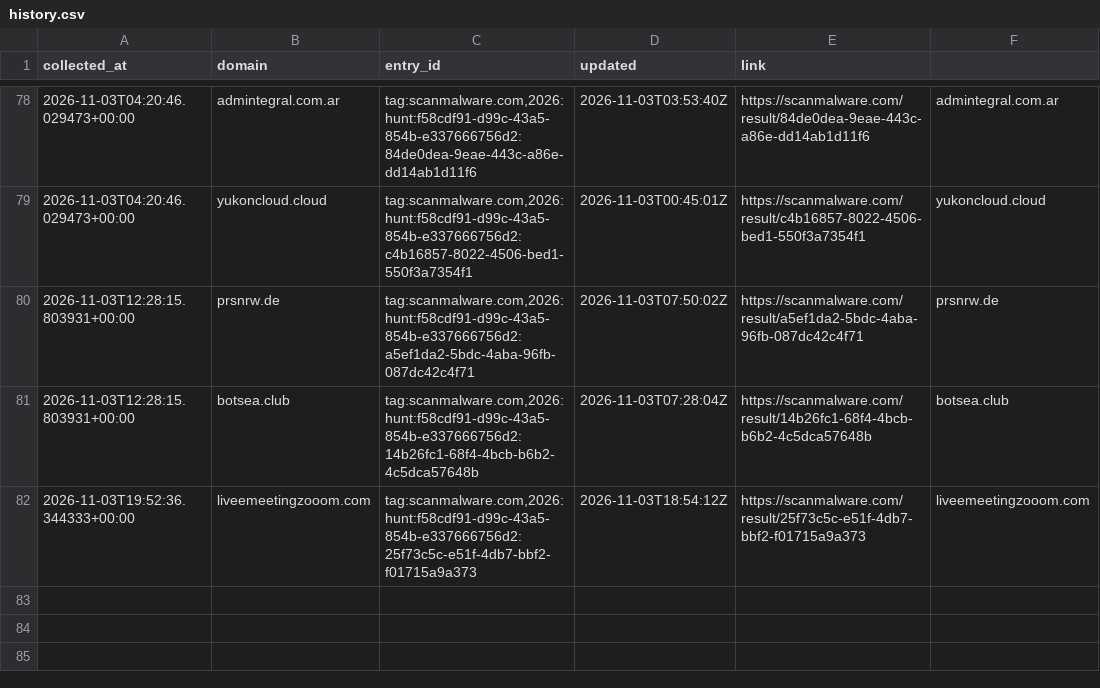
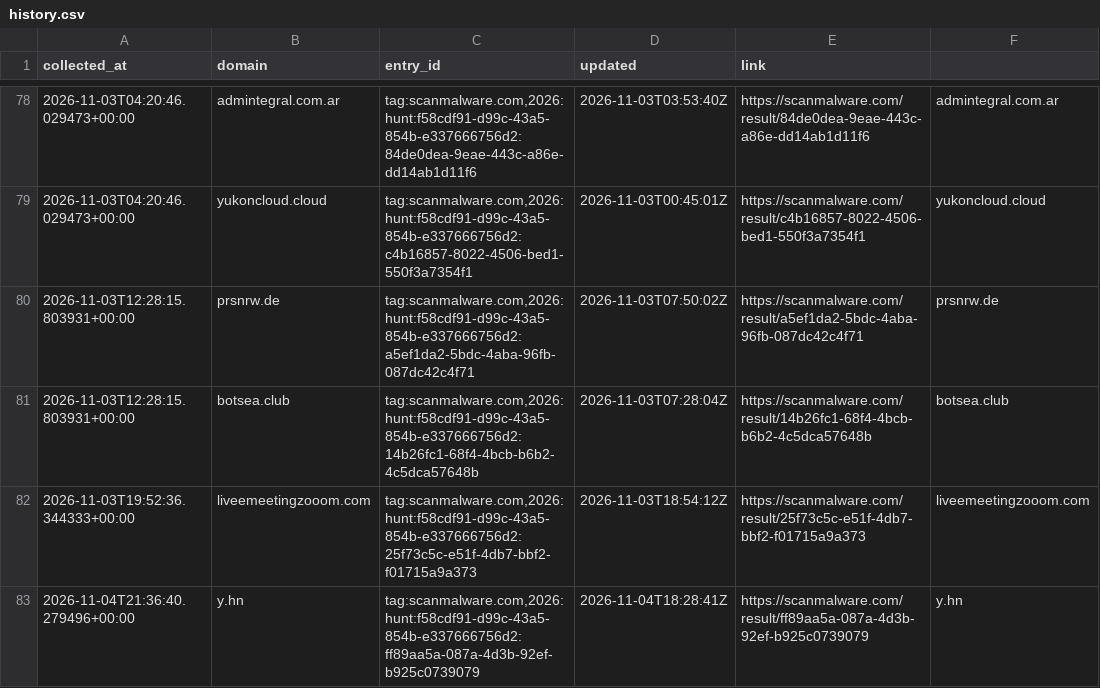
Before and after one commit to nullwhire/fake-pdf-viewer-tracker, a CSV file: data/history.csv, drawn as a sheet; only a part is shown, gaps mark what is left out; the diff names each change by its address in the sheet, - before the commit and + after, or states it on an @@ line.

```diff
--- a/data/history.csv
+++ b/data/history.csv
+row 83: 2026-11-04T21:36:40.279496+00:00 | y.hn | tag:scanmalware.com,2026:hunt:f58cdf91-d99c-43a5-854b-e337666756d2:ff89aa5a-087a-4d3b-92ef-b925c0739079 | 2026-11-04T18:28:41Z | https://scanmalware.com/result/ff89aa5a-087a-4d3b-92ef-b925c0739079 | y.hn
```
Also changed, not shown: 1 other file.
